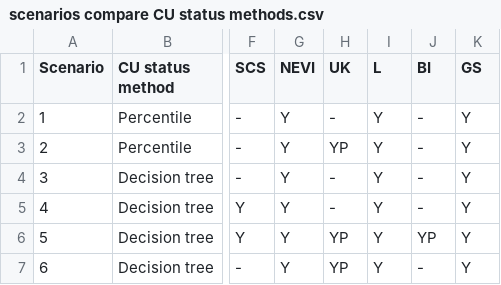
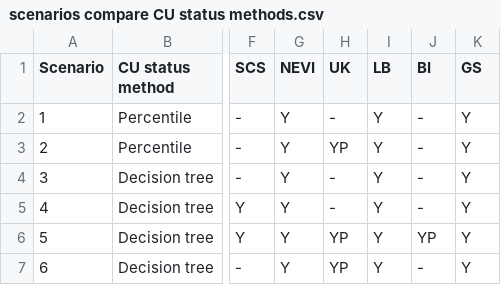
Before and after one commit to Pacific-salmon-assess/SalmonLRP_csasdown, a CSV file: caseStudyWP/data/scenarios compare CU status methods.csv, drawn as a sheet; only a part is shown, gaps mark what is left out; the diff names each change by its address in the sheet, - before the commit and + after, or states it on an @@ line.

Commit message:
Add Holt table 6

```diff
--- a/caseStudyWP/data/scenarios compare CU status methods.csv
+++ b/caseStudyWP/data/scenarios compare CU status methods.csv
-I1: L
+I1: LB
```
Also changed, not shown: 2 other files.
